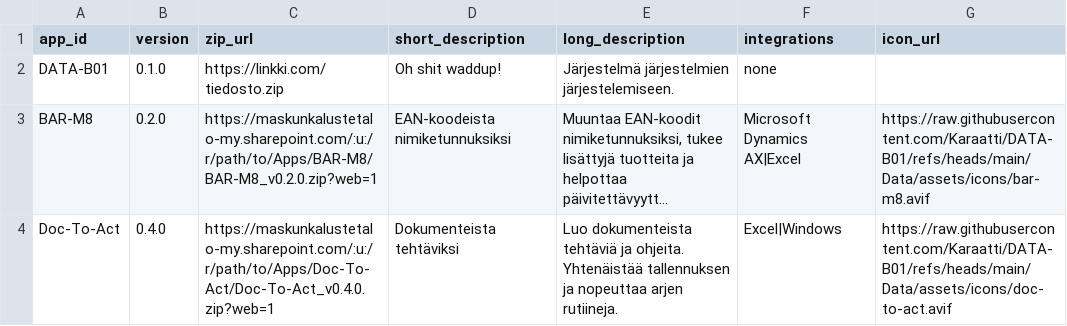
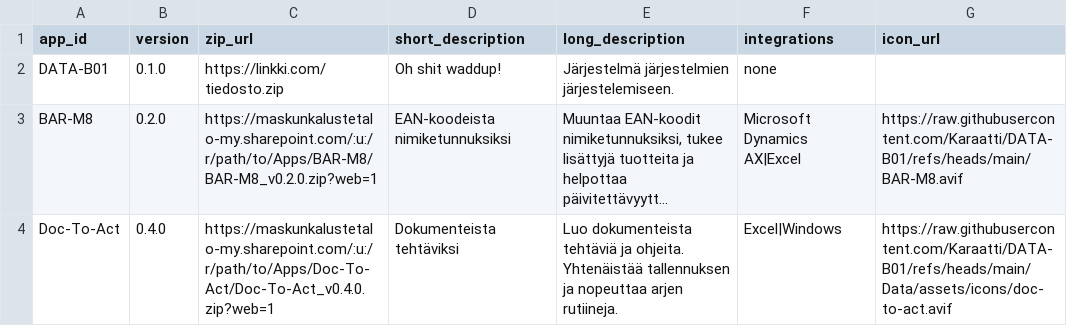
Before and after one commit to Karaatti/DATA-B01, a CSV file: versions.csv, drawn as a sheet; long unchanged cells end in …; the diff names each change by its address in the sheet, - before the commit and + after, or states it on an @@ line.

Commit message:
Update versions.csv

```diff
--- a/versions.csv
+++ b/versions.csv
-G3 (icon_url): https://raw.githubusercontent.com/Karaatti/DATA-B01/refs/heads/main/Data/assets/icons/bar-m8.avif
+G3 (icon_url): https://raw.githubusercontent.com/Karaatti/DATA-B01/refs/heads/main/BAR-M8.avif
```
